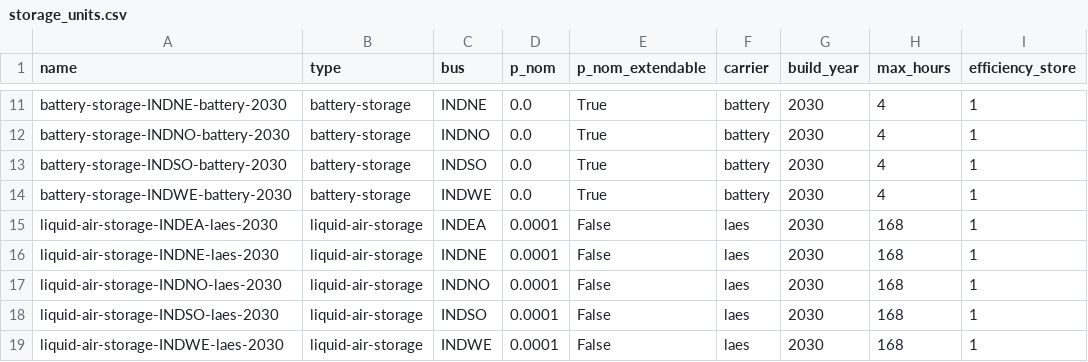
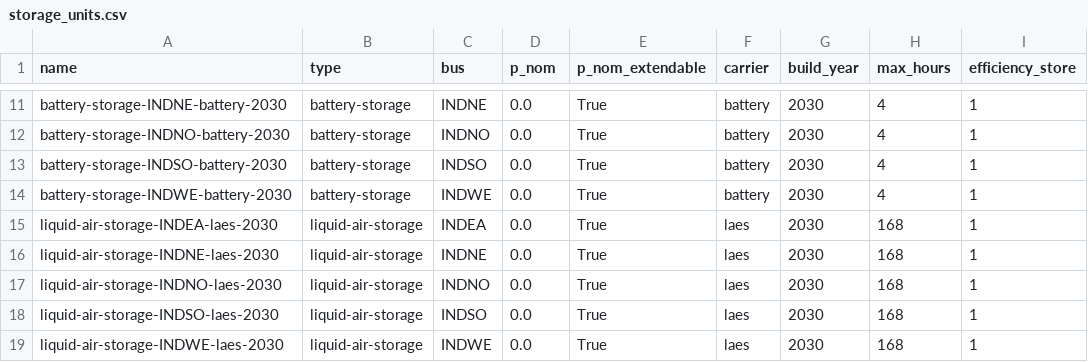
Before and after one commit to transition-zero/tza-pypsa, a CSV file: stock_models/India/storage_units.csv, drawn as a sheet; only a part is shown, gaps mark what is left out; the diff names each change by its address in the sheet, - before the commit and + after, or states it on an @@ line.

```diff
--- a/stock_models/India/storage_units.csv
+++ b/stock_models/India/storage_units.csv
-D15:D19 (p_nom): 0.0001
+D15:D19 (p_nom): 0.0
-E15:E19 (p_nom_extendable): False
+E15:E19 (p_nom_extendable): True
```
Also changed, not shown: stock_models/India/generators.csv.
